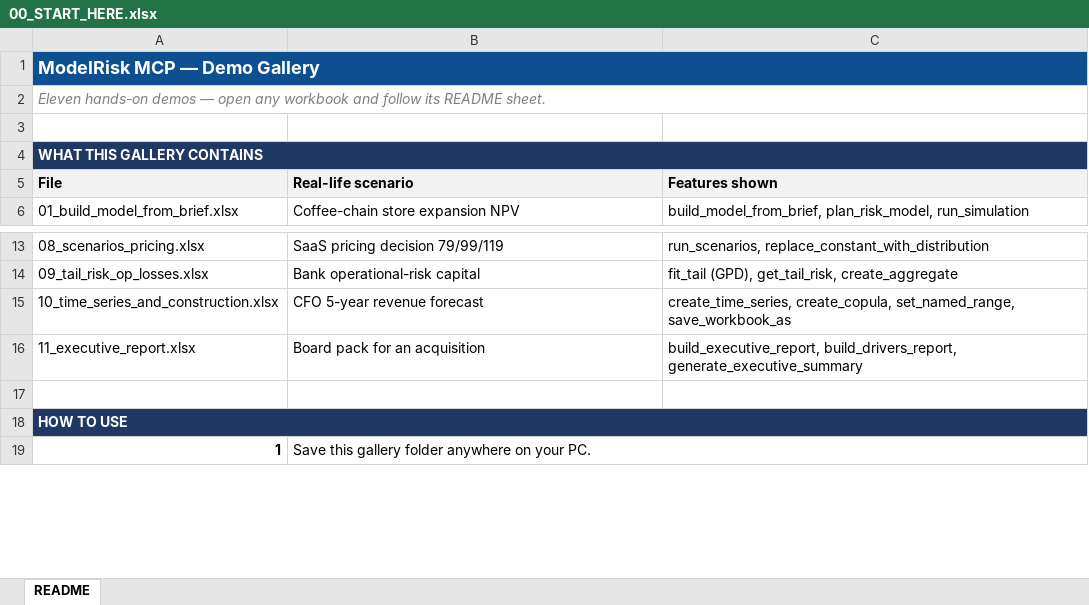
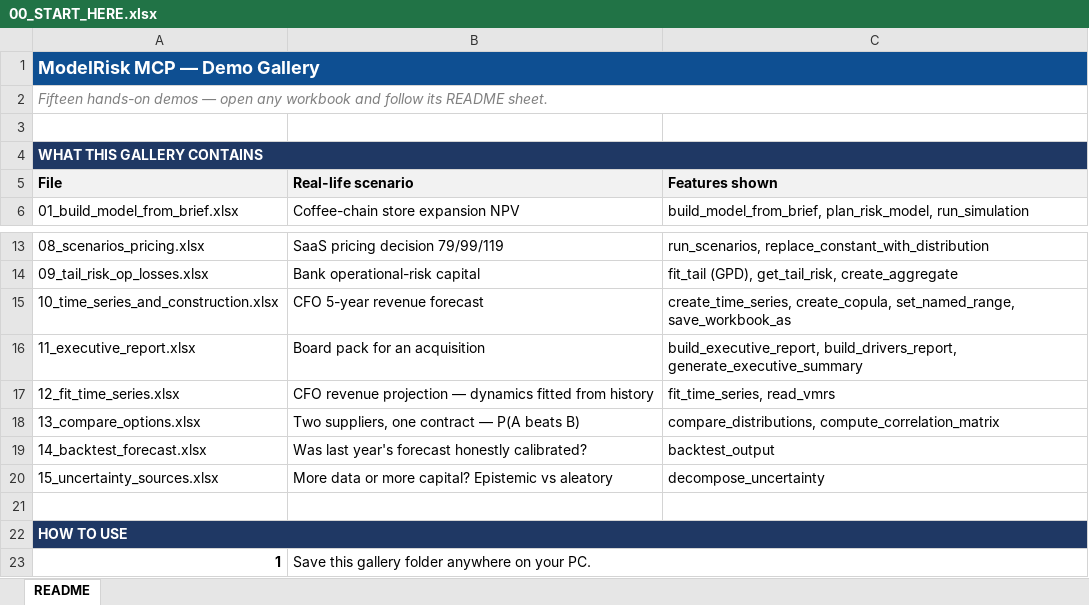
Before and after one commit to vosesoftware/modelrisk-mcp, an Excel workbook: examples/demos/00_START_HERE.xlsx, sheet README, drawn as a sheet; only a part is shown, gaps mark what is left out; values as stored, in another font and other column widths than the file's, no borders; the diff names each change by its address in the sheet, - before the commit and + after, or states it on an @@ line.

```diff
--- a/examples/demos/00_START_HERE.xlsx (sheet README)
+++ b/examples/demos/00_START_HERE.xlsx (sheet README)
-A2 (File): Eleven hands-on demos…
+A2 (File): Fifteen hands-on demos…
+row 17: 12_fit_time_series.xlsx | CFO revenue projection — dynamics fitted from history | fit_time_series, read_vmrs
+row 18: 13_compare_options.xlsx | Two suppliers, one contract — P(A beats B) | compare_distributions, compute_correlation_matrix
+row 19: 14_backtest_forecast.xlsx | Was last year's forecast honestly calibrated? | backtest_output
+row 20: 15_uncertainty_sources.xlsx | More data or more capital? Epistemic vs aleatory | decompose_uncertainty
```
Also changed, not shown: examples/demos/02_fit_distributions.xlsx, examples/demos/03_fit_copula_and_wire.xlsx, 15 other files.
